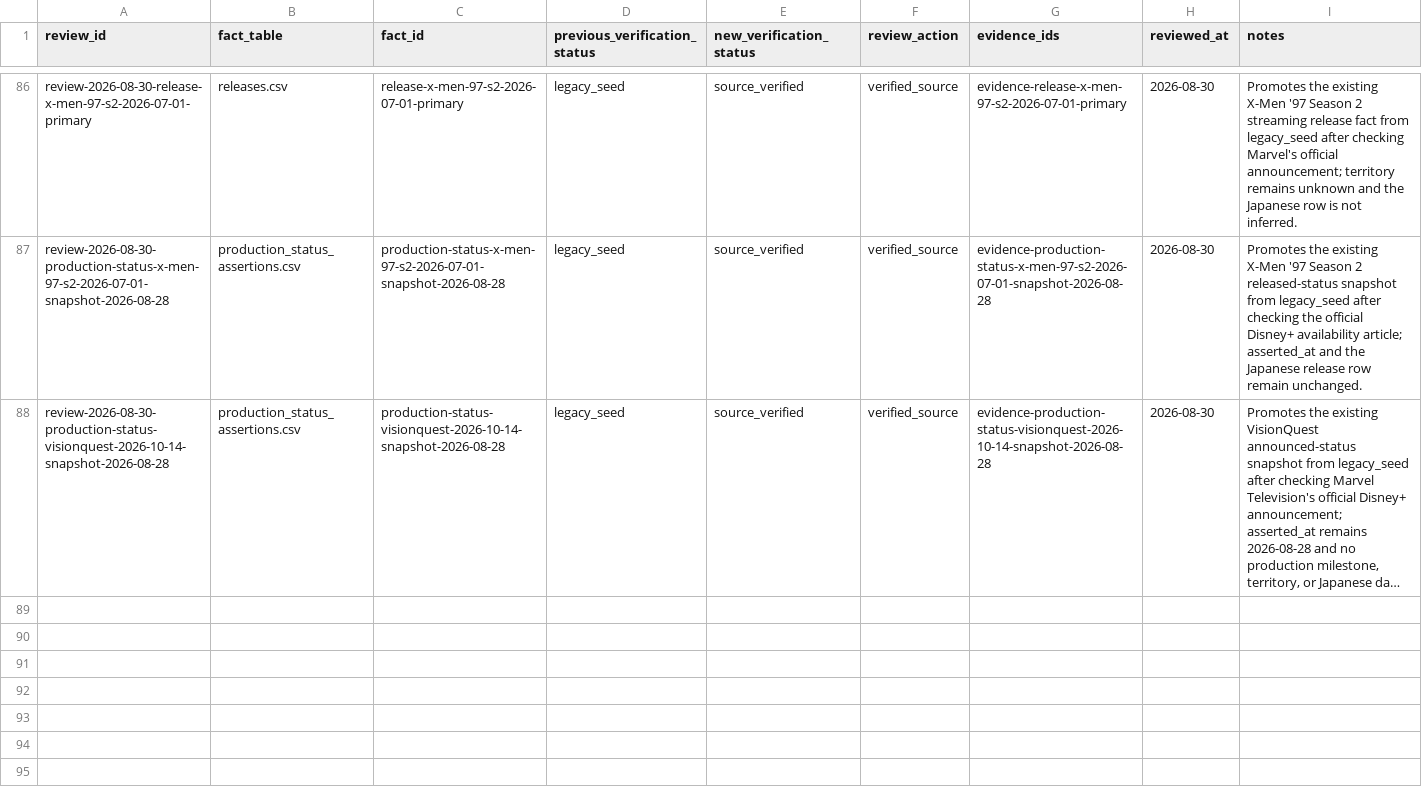
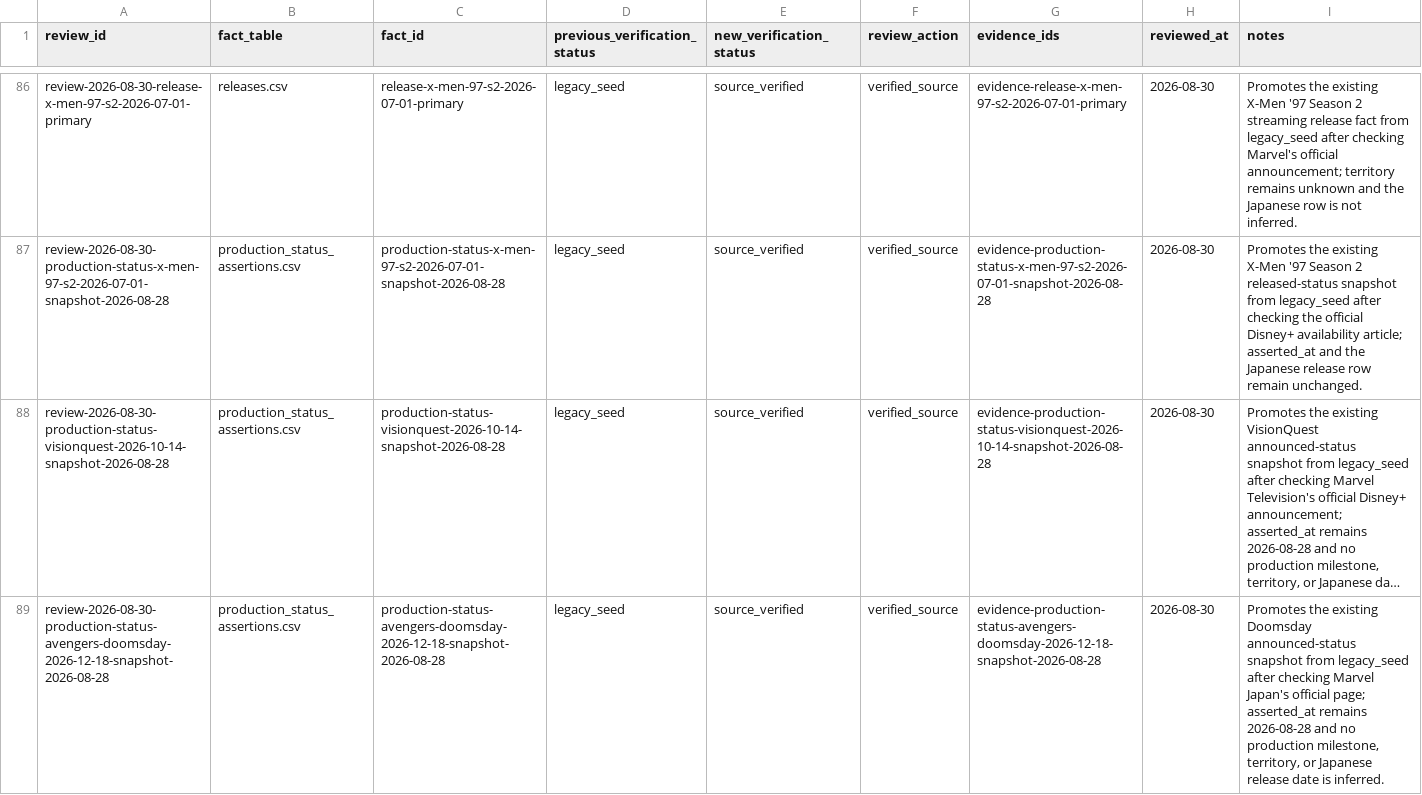
Before and after one commit to kamochama/marvel-flowchart-jp, a CSV file: data/content_audit/reviews.csv, drawn as a sheet; only a part is shown, gaps mark what is left out; long unchanged cells end in …; the diff names each change by its address in the sheet, - before the commit and + after, or states it on an @@ line.

Commit message:
audit: record Doomsday status review

```diff
--- a/data/content_audit/reviews.csv
+++ b/data/content_audit/reviews.csv
+row 89: review-2026-08-30-production-status-avengers-doomsday-2026-12-18-snapshot-2026-08-28 | production_status_assertions.csv | production-status-avengers-doomsday-2026-12-18-snapshot-2026-08-28 | legacy_seed | source_verified | verified_source | evidence-production-status-avengers-doomsday-2026-12-18-snapshot-2026-08-28 | 2026-08-30 | Promotes the existing Doomsday announced-status snapshot from legacy_seed after checking Marvel Japan's official page; asserted_at remains 2026-08-28 and no production milestone, territory, or Japanese release date is inferred.
```
